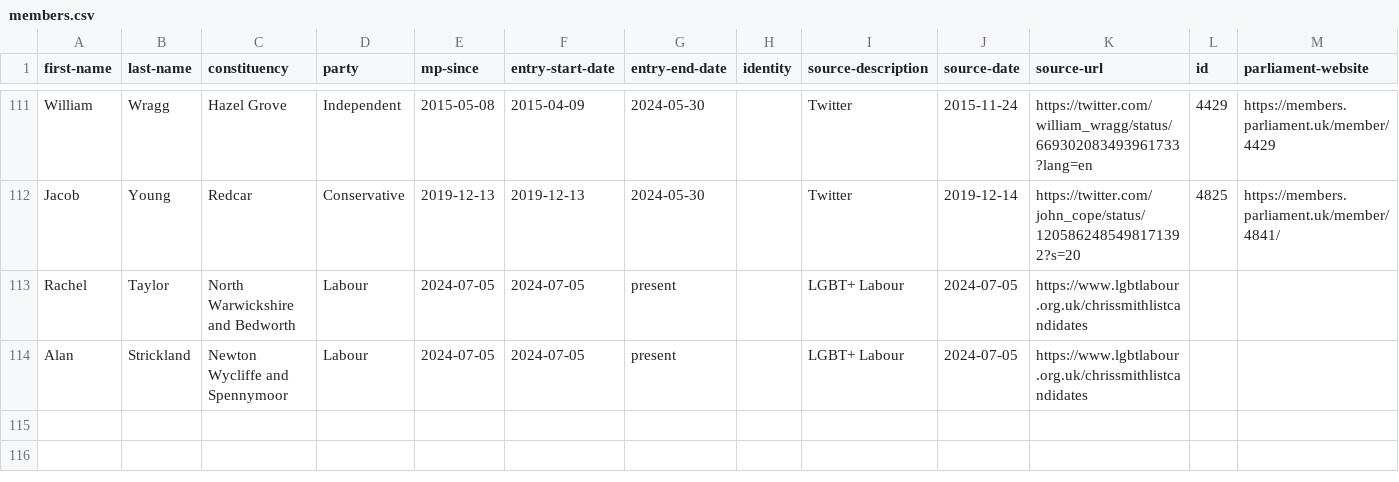
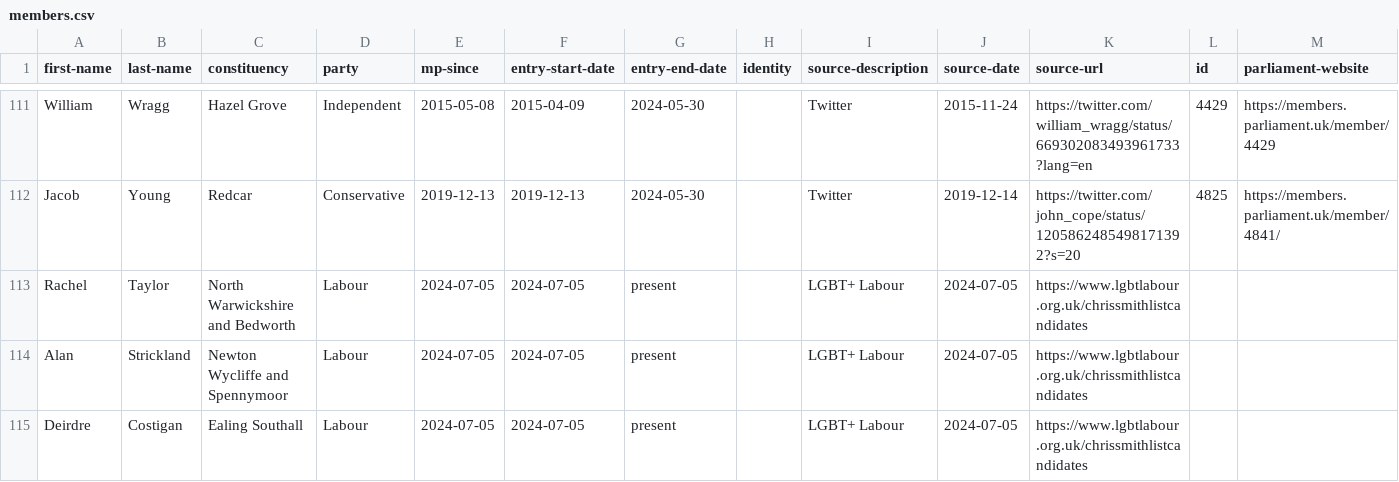
Before and after one commit to johnpeart/lgbt-mp, a CSV file: _data/members.csv, drawn as a sheet; only a part is shown, gaps mark what is left out; rows hold the shown columns only; the diff names each change by its address in the sheet, - before the commit and + after, or states it on an @@ line.

Commit message:
Update members.csv

```diff
--- a/_data/members.csv
+++ b/_data/members.csv
+row 115: Deirdre | Costigan | Ealing Southall | Labour | 2024-07-05 | 2024-07-05 | present |  | LGBT+ Labour | 2024-07-05 | https://www.lgbtlabour.org.uk/chrissmithlistcandidates
```
